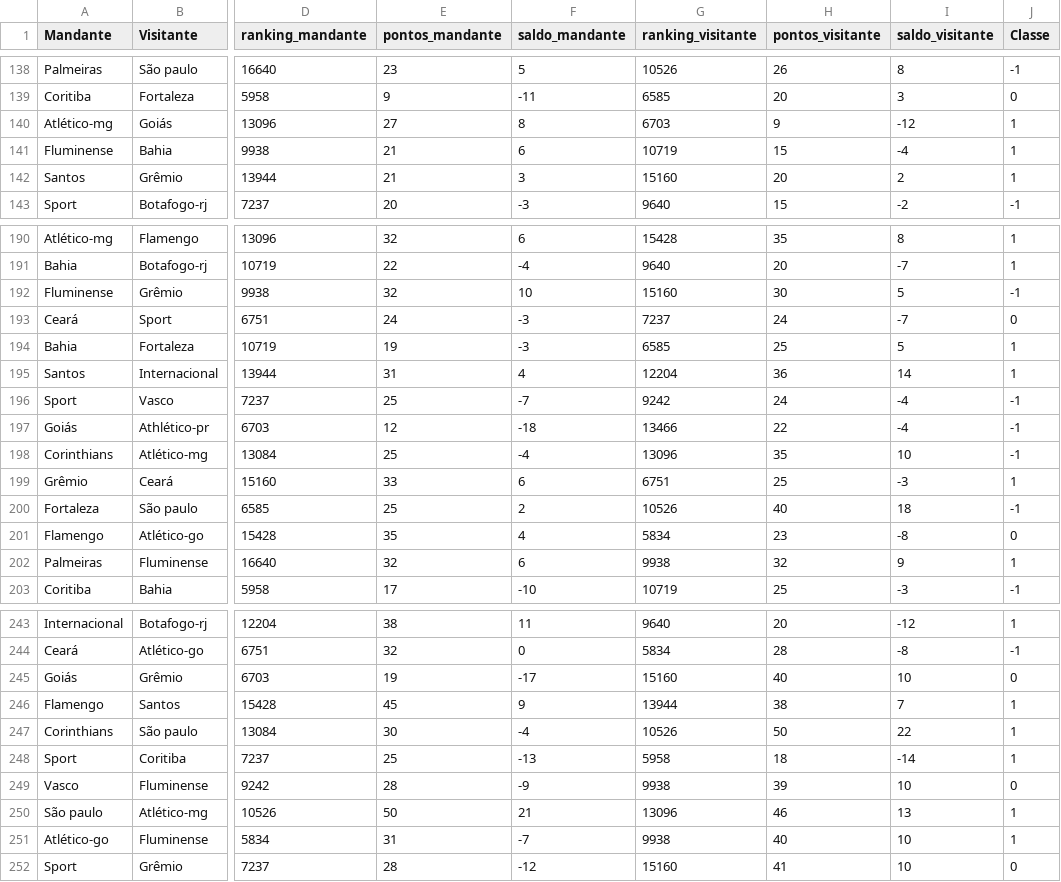
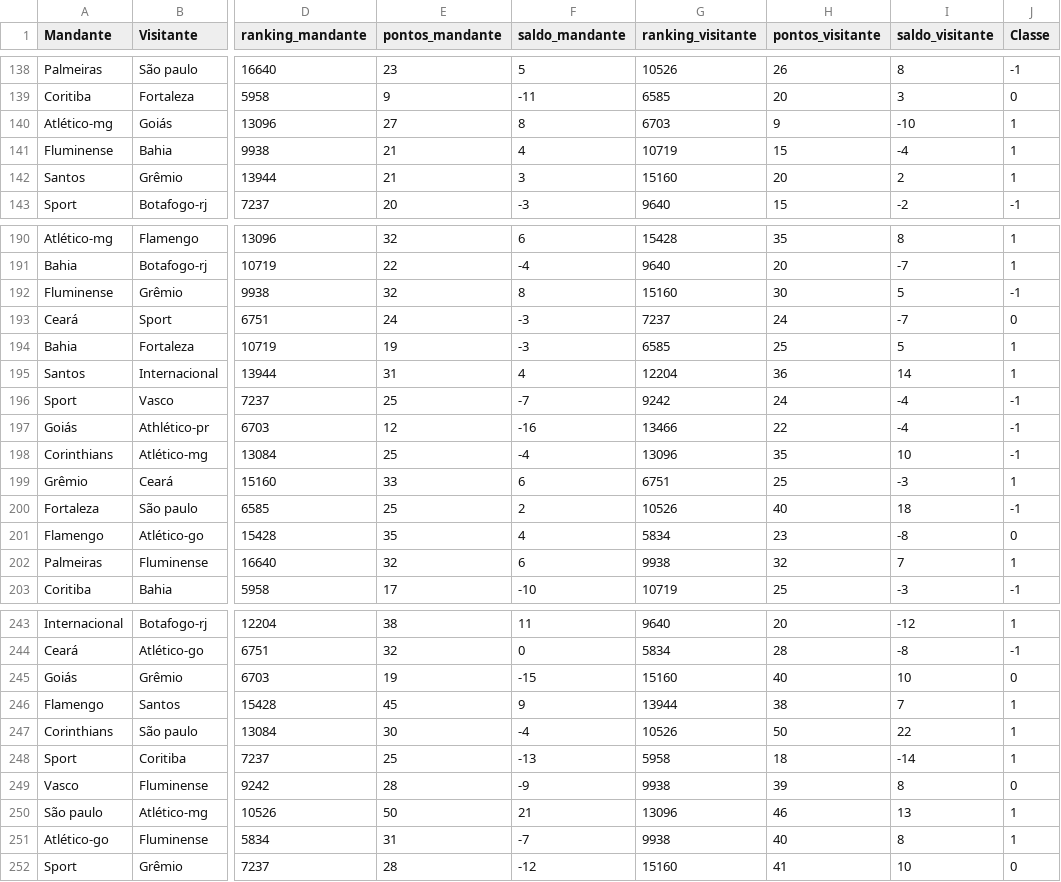
Before and after one commit to LFBossa/MLverao21, a CSV file: datasets/2020.csv, drawn as a sheet; only a part is shown, gaps mark what is left out; the diff covers the shown part only; the diff names each change by its address in the sheet, - before the commit and + after, or states it on an @@ line.

```diff
--- a/datasets/2020.csv
+++ b/datasets/2020.csv
-I140 (saldo_visitante): -12
+I140 (saldo_visitante): -10
-F141 (saldo_mandante): 6
+F141 (saldo_mandante): 4
-F192 (saldo_mandante): 10
+F192 (saldo_mandante): 8
-F197 (saldo_mandante): -18
+F197 (saldo_mandante): -16
-I202 (saldo_visitante): 9
+I202 (saldo_visitante): 7
-F245 (saldo_mandante): -17
+F245 (saldo_mandante): -15
-I249 (saldo_visitante): 10
+I249 (saldo_visitante): 8
-I251 (saldo_visitante): 10
+I251 (saldo_visitante): 8
```
Also changed, not shown: 13 added rows and 30 edited cells elsewhere in this file, datasets/previsoes.csv.
